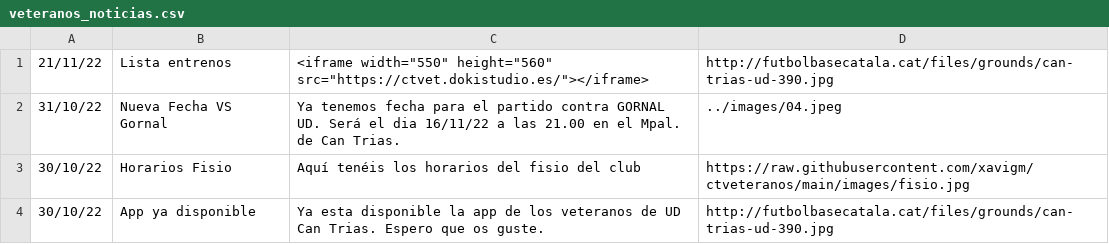
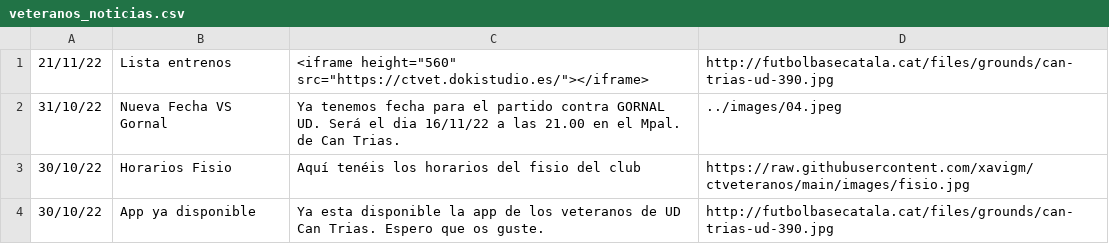
Before and after one commit to xavigm/ctveteranos, a CSV file: veteranos_noticias.csv, drawn as a sheet.

Commit message:
Update veteranos_noticias.csv

```diff
--- a/veteranos_noticias.csv
+++ b/veteranos_noticias.csv
@@ -1,2 +1,2 @@
-21/11/22,Lista entrenos,<iframe width="550" height="560" src="https://ctvet.dokistudio.es/"></iframe>,http://futbolbasecatala.cat/files/grounds/can-trias-ud-390.jpg
+21/11/22,Lista entrenos,<iframe height="560" src="https://ctvet.dokistudio.es/"></iframe>,http://futbolbasecatala.cat/files/grounds/can-trias-ud-390.jpg
 31/10/22,Nueva Fecha VS Gornal,Ya tenemos fecha para el partido contra GORNAL UD. Será el dia 16/11/22 a las 21.00 en el Mpal. de Can Trias.,../images/04.jpeg
```
